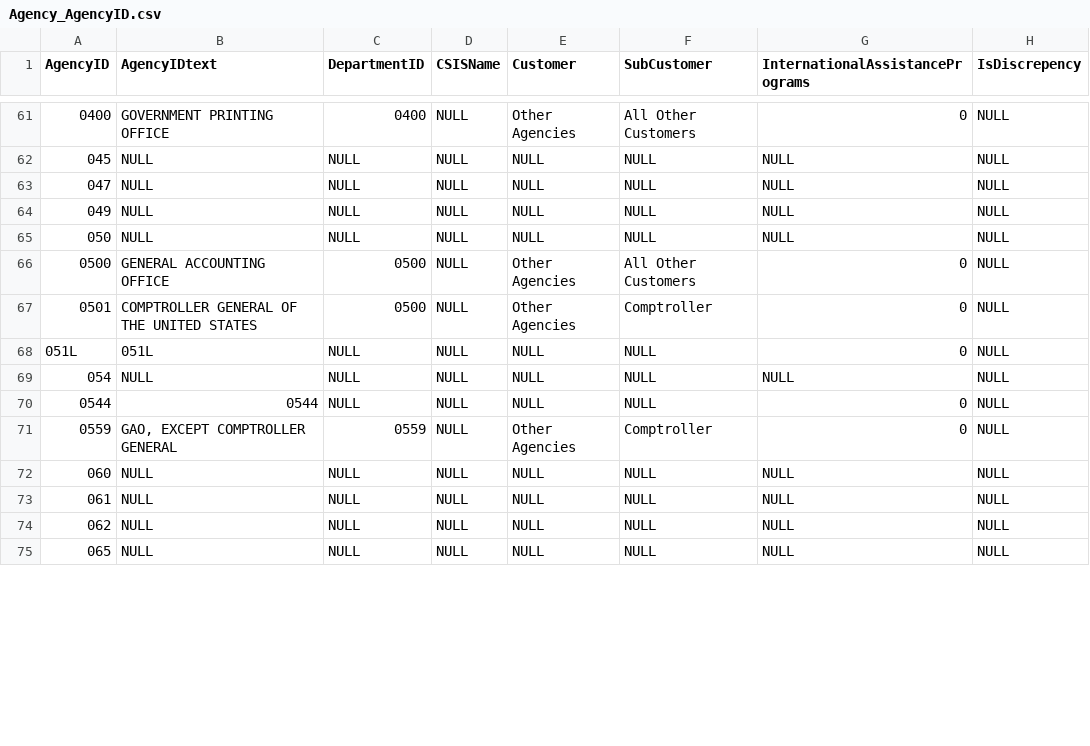
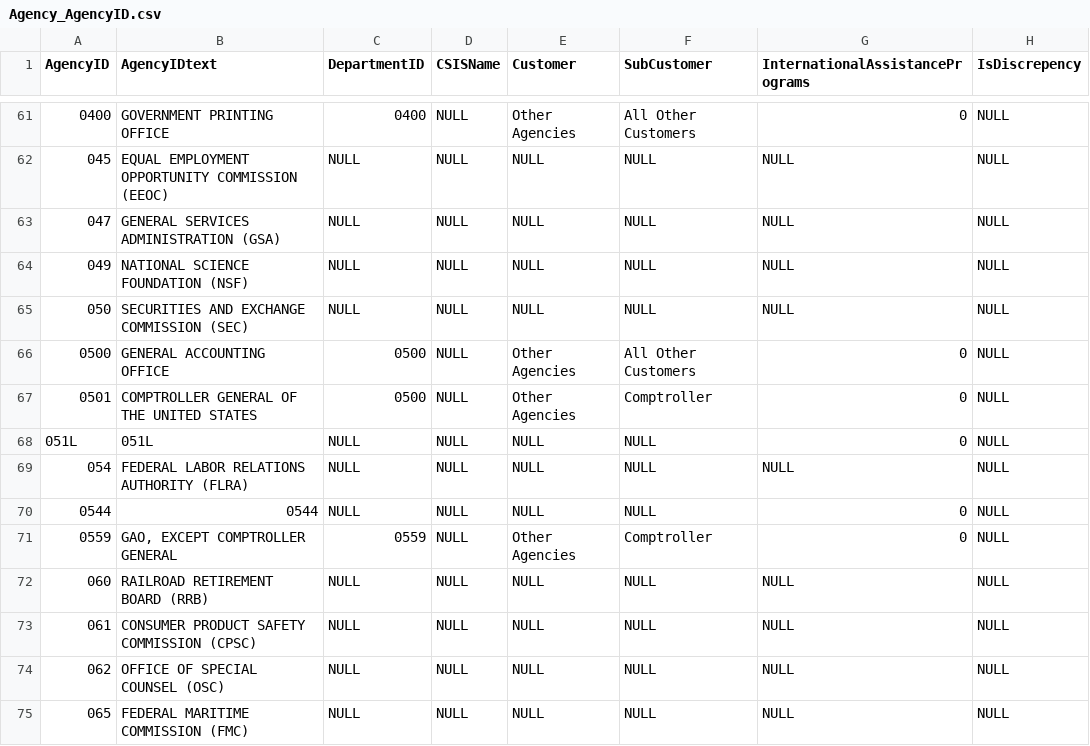
Before and after one commit to CSISdefense/Lookup-Tables, a CSV file: Agency_AgencyID.csv, drawn as a sheet; only a part is shown, gaps mark what is left out; the diff covers the shown part only; the diff names each change by its address in the sheet, - before the commit and + after, or states it on an @@ line.

Commit message:
Agency name updates and DECA as SubCustomer

```diff
--- a/Agency_AgencyID.csv
+++ b/Agency_AgencyID.csv
-B62 (AgencyIDtext): NULL
+B62 (AgencyIDtext): EQUAL EMPLOYMENT OPPORTUNITY COMMISSION (EEOC)
-B63 (AgencyIDtext): NULL
+B63 (AgencyIDtext): GENERAL SERVICES ADMINISTRATION (GSA)
-B64 (AgencyIDtext): NULL
+B64 (AgencyIDtext): NATIONAL SCIENCE FOUNDATION (NSF)
-B65 (AgencyIDtext): NULL
+B65 (AgencyIDtext): SECURITIES AND EXCHANGE COMMISSION (SEC)
-B69 (AgencyIDtext): NULL
+B69 (AgencyIDtext): FEDERAL LABOR RELATIONS AUTHORITY (FLRA)
-B72 (AgencyIDtext): NULL
+B72 (AgencyIDtext): RAILROAD RETIREMENT BOARD (RRB)
-B73 (AgencyIDtext): NULL
+B73 (AgencyIDtext): CONSUMER PRODUCT SAFETY COMMISSION (CPSC)
-B74 (AgencyIDtext): NULL
+B74 (AgencyIDtext): OFFICE OF SPECIAL COUNSEL (OSC)
-B75 (AgencyIDtext): NULL
+B75 (AgencyIDtext): FEDERAL MARITIME COMMISSION (FMC)
```
Also changed, not shown: 103 edited cells elsewhere in this file, office/SubCustomer.csv.
